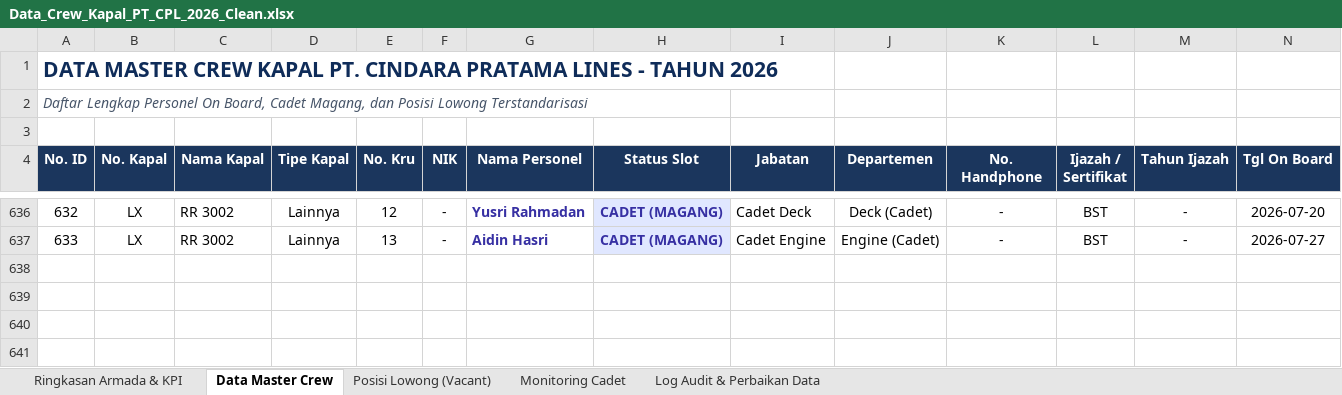
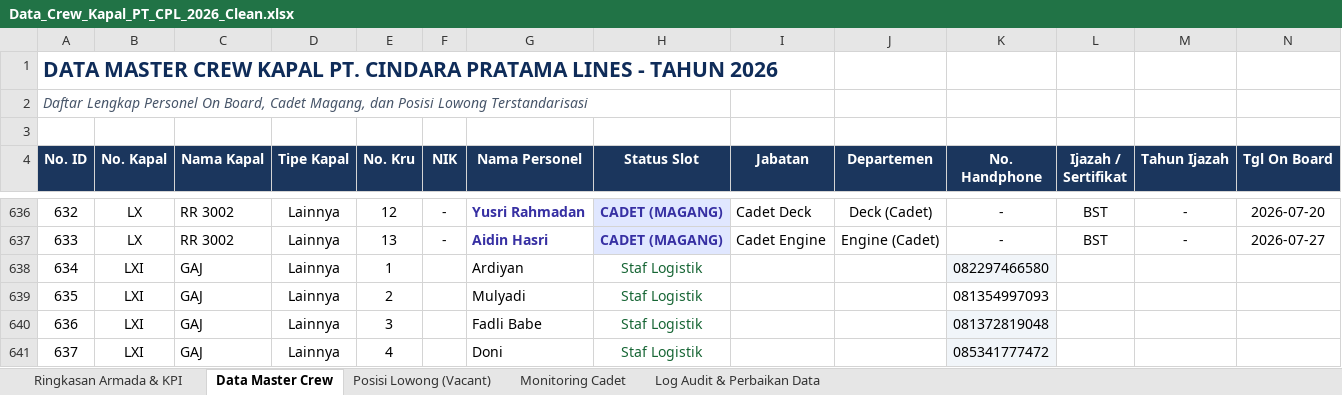
Before and after one commit to rizkyave/dashboard-cpg, an Excel workbook: Data_Crew_Kapal_PT_CPL_2026_Clean.xlsx, sheet Data Master Crew, drawn as a sheet; only a part is shown, gaps mark what is left out; values as stored, in another font and other column widths than the file's, no borders; rows hold the shown columns only; the diff names each change by its address in the sheet, - before the commit and + after, or states it on an @@ line.

```diff
--- a/Data_Crew_Kapal_PT_CPL_2026_Clean.xlsx (sheet Data Master Crew)
+++ b/Data_Crew_Kapal_PT_CPL_2026_Clean.xlsx (sheet Data Master Crew)
+row 638: 634 | LXI | GAJ | Lainnya | 1 |  | Ardiyan | Staf Logistik |  |  | 082297466580
+row 639: 635 | LXI | GAJ | Lainnya | 2 |  | Mulyadi | Staf Logistik |  |  | 081354997093
+row 640: 636 | LXI | GAJ | Lainnya | 3 |  | Fadli Babe | Staf Logistik |  |  | 081372819048
+row 641: 637 | LXI | GAJ | Lainnya | 4 |  | Doni | Staf Logistik |  |  | 085341777472
```
Also changed, not shown: 4 other files.
